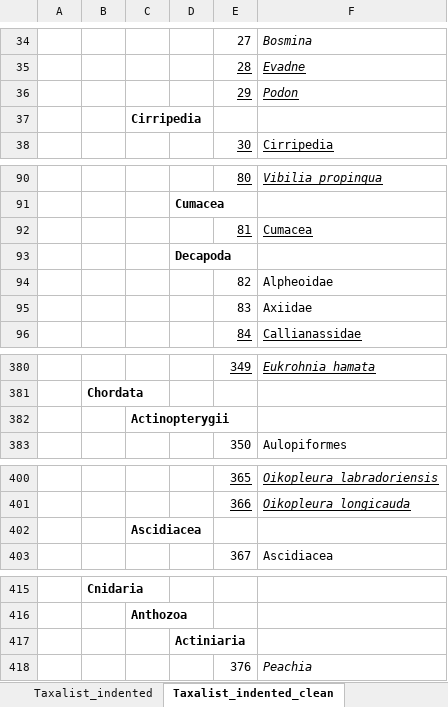
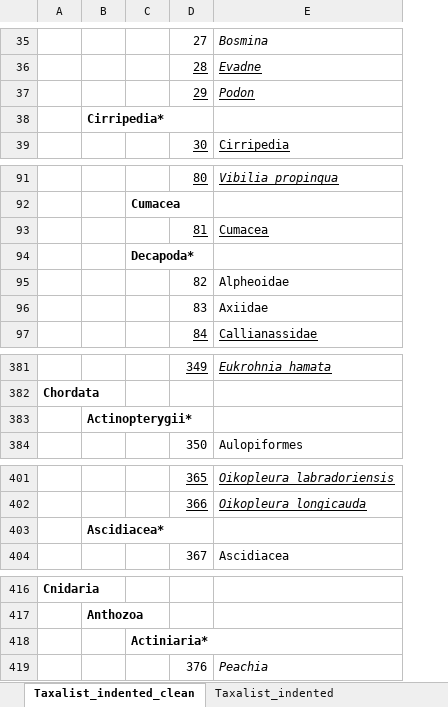
Before and after one commit to Pelagic-Ecosystems/BC_Zooplankton_Bioregionalization, an Excel workbook: Supp_Documents/Taxalist_indented.xlsx, sheet Taxalist_indented_clean, drawn as a sheet; only a part is shown, gaps mark what is left out; values as stored, in another font and other column widths than the file's, no borders; removed rows and columns are numbered as before the commit, all else as after; the diff covers the shown part only; the diff names each change by its address in the sheet, - before the commit and + after, or states it on an @@ line.

```diff
--- a/Supp_Documents/Taxalist_indented.xlsx (sheet Taxalist_indented_clean)
+++ b/Supp_Documents/Taxalist_indented.xlsx (sheet Taxalist_indented_clean)
@@ sheet tab order changed: Taxalist_indented_clean | Taxalist_indented @@
-column A, empty
-B38: Cirripedia
+B38: Cirripedia*
-C94: Decapoda
+C94: Decapoda*
-B383: Actinopterygii
+B383: Actinopterygii*
-B403: Ascidiacea
+B403: Ascidiacea*
-C418: Actiniaria
+C418: Actiniaria*
```
Also changed, not shown: 1 added row and 6 edited cells elsewhere in this sheet, sheet Taxalist_indented, 22 other files.
